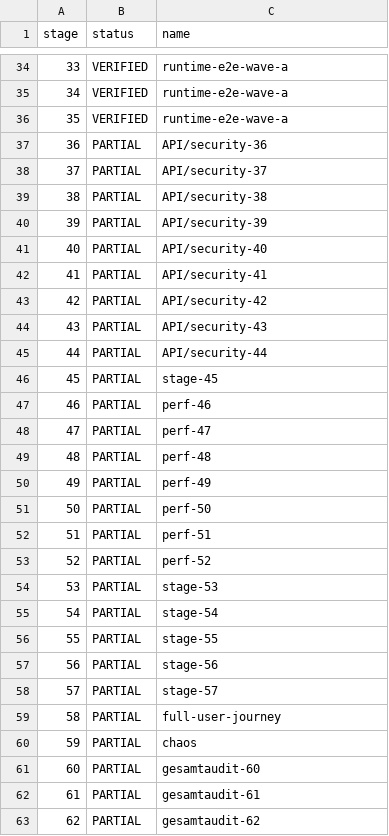
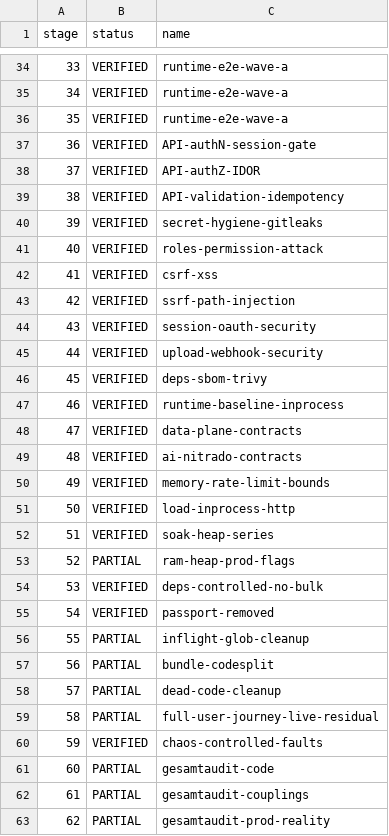
Before and after one commit to BlackFilesShadow/Discord-V-Bot, a CSV file: docs/audit/scoreboard-1-67.csv, drawn as a sheet; only a part is shown, gaps mark what is left out; the diff covers the shown part only.

```diff
--- a/docs/audit/scoreboard-1-67.csv
+++ b/docs/audit/scoreboard-1-67.csv
@@ -36,28 +36,28 @@ stage,status,name
 35,VERIFIED,runtime-e2e-wave-a
-36,PARTIAL,API/security-36
-37,PARTIAL,API/security-37
-38,PARTIAL,API/security-38
-39,PARTIAL,API/security-39
-40,PARTIAL,API/security-40
-41,PARTIAL,API/security-41
-42,PARTIAL,API/security-42
-43,PARTIAL,API/security-43
-44,PARTIAL,API/security-44
-45,PARTIAL,stage-45
-46,PARTIAL,perf-46
-47,PARTIAL,perf-47
-48,PARTIAL,perf-48
-49,PARTIAL,perf-49
-50,PARTIAL,perf-50
-51,PARTIAL,perf-51
-52,PARTIAL,perf-52
-53,PARTIAL,stage-53
-54,PARTIAL,stage-54
-55,PARTIAL,stage-55
-56,PARTIAL,stage-56
-57,PARTIAL,stage-57
-58,PARTIAL,full-user-journey
-59,PARTIAL,chaos
-60,PARTIAL,gesamtaudit-60
-61,PARTIAL,gesamtaudit-61
-62,PARTIAL,gesamtaudit-62
+36,VERIFIED,API-authN-session-gate
+37,VERIFIED,API-authZ-IDOR
+38,VERIFIED,API-validation-idempotency
+39,VERIFIED,secret-hygiene-gitleaks
+40,VERIFIED,roles-permission-attack
+41,VERIFIED,csrf-xss
+42,VERIFIED,ssrf-path-injection
+43,VERIFIED,session-oauth-security
+44,VERIFIED,upload-webhook-security
+45,VERIFIED,deps-sbom-trivy
+46,VERIFIED,runtime-baseline-inprocess
+47,VERIFIED,data-plane-contracts
+48,VERIFIED,ai-nitrado-contracts
+49,VERIFIED,memory-rate-limit-bounds
+50,VERIFIED,load-inprocess-http
+51,VERIFIED,soak-heap-series
+52,PARTIAL,ram-heap-prod-flags
+53,VERIFIED,deps-controlled-no-bulk
+54,VERIFIED,passport-removed
+55,PARTIAL,inflight-glob-cleanup
+56,PARTIAL,bundle-codesplit
+57,PARTIAL,dead-code-cleanup
+58,PARTIAL,full-user-journey-live-residual
+59,VERIFIED,chaos-controlled-faults
+60,PARTIAL,gesamtaudit-code
+61,PARTIAL,gesamtaudit-couplings
+62,PARTIAL,gesamtaudit-prod-reality
```
Also changed, not shown: 1 edited cell elsewhere in this file, 23 other files.
